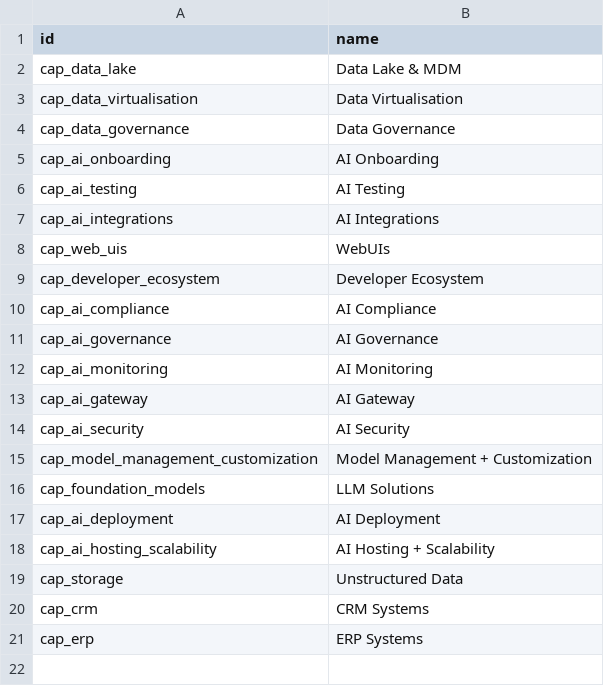
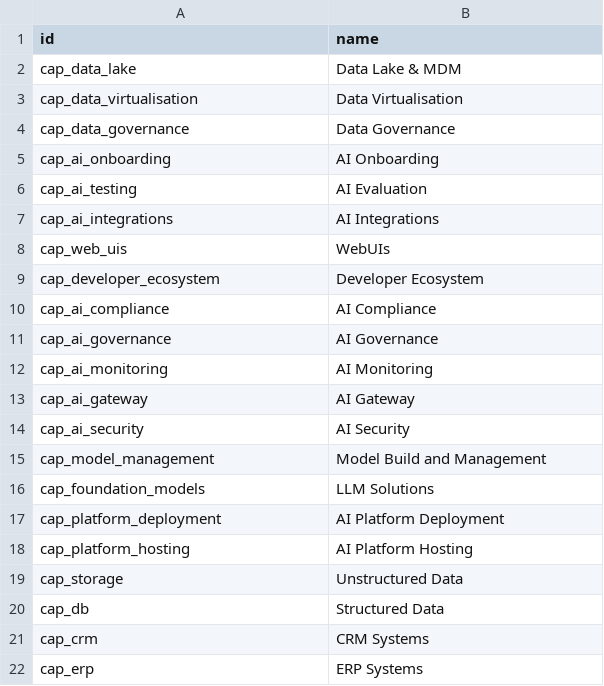
Before and after one commit to pgkeogh/aiReferenceModel, a CSV file: data/capabilities.csv, drawn as a sheet.

```diff
--- a/data/capabilities.csv
+++ b/data/capabilities.csv
@@ -5,3 +5,3 @@ cap_data_governance,Data Governance
 cap_ai_onboarding,AI Onboarding
-cap_ai_testing,AI Testing
+cap_ai_testing,AI Evaluation
 cap_ai_integrations,AI Integrations
@@ -14,7 +14,8 @@ cap_ai_gateway,AI Gateway
 cap_ai_security,AI Security
-cap_model_management_customization,Model Management + Customization
+cap_model_management,Model Build and Management
 cap_foundation_models,LLM Solutions
-cap_ai_deployment,AI Deployment
-cap_ai_hosting_scalability,AI Hosting + Scalability
+cap_platform_deployment,AI Platform Deployment
+cap_platform_hosting,AI Platform Hosting
 cap_storage,Unstructured Data
+cap_db,Structured Data
 cap_crm,CRM Systems
```
Also changed, not shown: data/products.csv, 7 other files.
